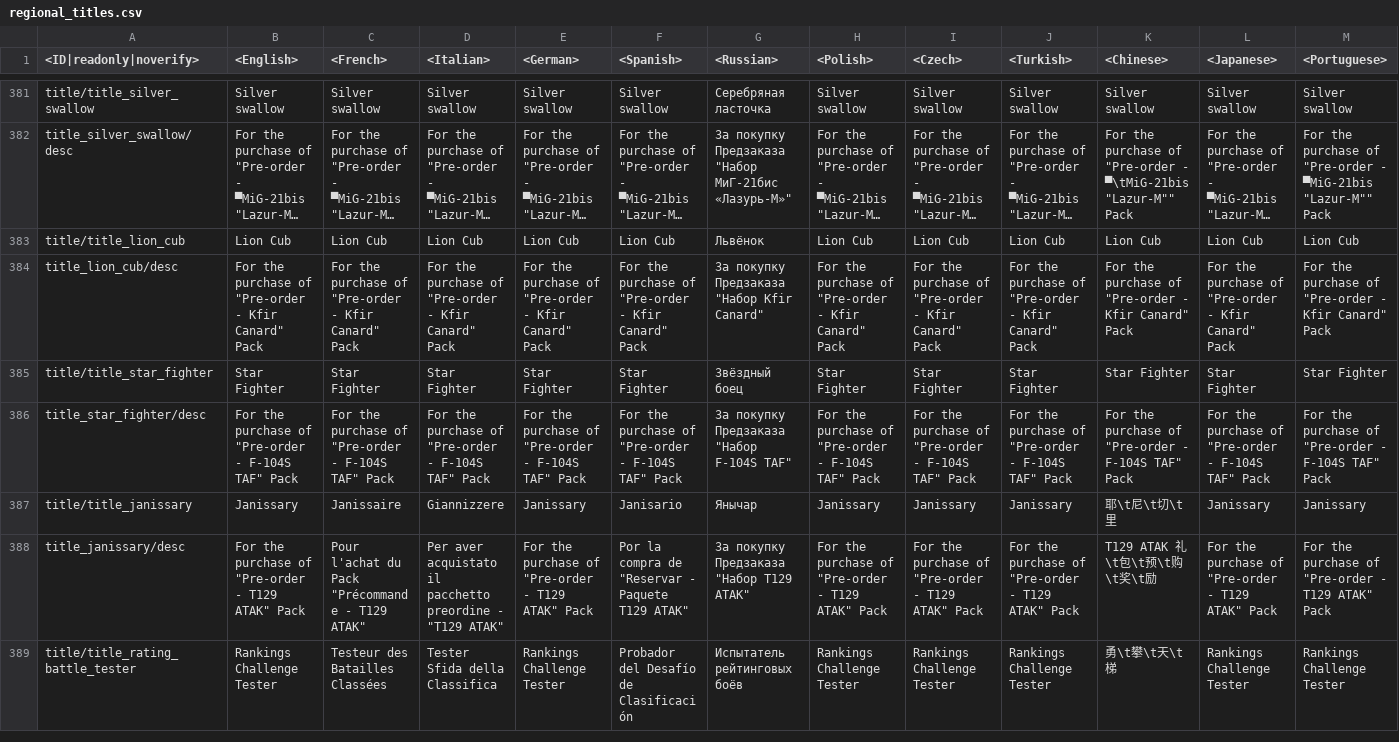
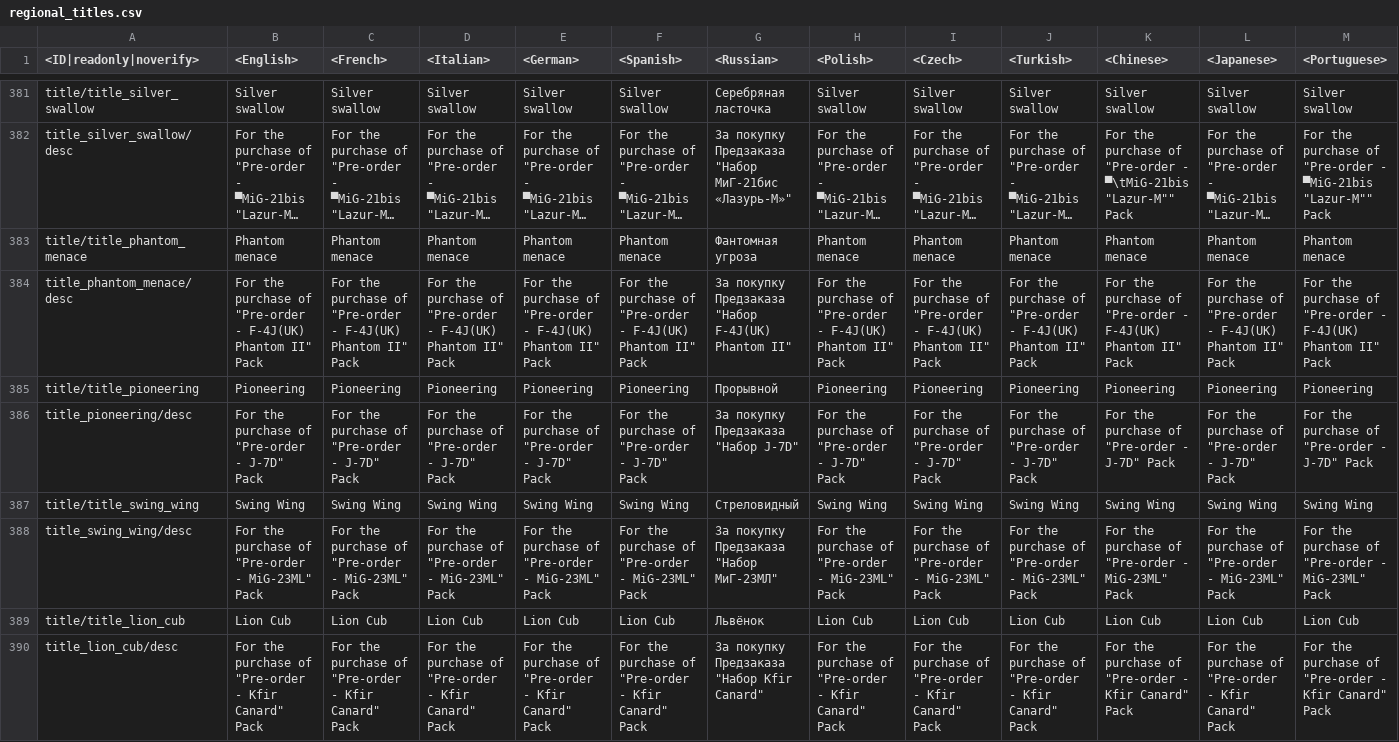
Before and after one commit to natgo/War-Thunder-Datamine, a CSV file: regional.vromfs.bin_u/lang/regional_titles.csv, drawn as a sheet; only a part is shown, gaps mark what is left out; the shorter side is filled out with more unchanged rows; long unchanged cells end in …; rows hold the shown columns only; the diff names each change by its address in the sheet, - before the commit and + after, or states it on an @@ line.

```diff
--- a/regional.vromfs.bin_u/lang/regional_titles.csv
+++ b/regional.vromfs.bin_u/lang/regional_titles.csv
+row 383: title/title_phantom_menace | Phantom menace | Phantom menace | Phantom menace | Phantom menace | Phantom menace | Фантомная угроза | Phantom menace | Phantom menace | Phantom menace | Phantom menace | Phantom menace | Phantom menace
+row 384: title_phantom_menace/desc | For the purchase of "Pre-order - F-4J(UK) Phantom II" Pack | For the purchase of "Pre-order - F-4J(UK) Phantom II" Pack | For the purchase of "Pre-order - F-4J(UK) Phantom II" Pack | For the purchase of "Pre-order - F-4J(UK) Phantom II" Pack | For the purchase of "Pre-order - F-4J(UK) Phantom II" Pack | За покупку Предзаказа "Набор F-4J(UK) Phantom II" | For the purchase of "Pre-order - F-4J(UK) Phantom II" Pack | For the purchase of "Pre-order - F-4J(UK) Phantom II" Pack | For the purchase of "Pre-order - F-4J(UK) Phantom II" Pack | For the purchase of "Pre-order - F-4J(UK) Phantom II" Pack | For the purchase of "Pre-order - F-4J(UK) Phantom II" Pack | For the purchase of "Pre-order - F-4J(UK) Phantom II" Pack
+row 385: title/title_pioneering | Pioneering | Pioneering | Pioneering | Pioneering | Pioneering | Прорывной | Pioneering | Pioneering | Pioneering | Pioneering | Pioneering | Pioneering
+row 386: title_pioneering/desc | For the purchase of "Pre-order - J-7D" Pack | For the purchase of "Pre-order - J-7D" Pack | For the purchase of "Pre-order - J-7D" Pack | For the purchase of "Pre-order - J-7D" Pack | For the purchase of "Pre-order - J-7D" Pack | За покупку Предзаказа "Набор J-7D" | For the purchase of "Pre-order - J-7D" Pack | For the purchase of "Pre-order - J-7D" Pack | For the purchase of "Pre-order - J-7D" Pack | For the purchase of "Pre-order - J-7D" Pack | For the purchase of "Pre-order - J-7D" Pack | For the purchase of "Pre-order - J-7D" Pack
+row 387: title/title_swing_wing | Swing Wing | Swing Wing | Swing Wing | Swing Wing | Swing Wing | Стреловидный | Swing Wing | Swing Wing | Swing Wing | Swing Wing | Swing Wing | Swing Wing
+row 388: title_swing_wing/desc | For the purchase of "Pre-order - MiG-23ML" Pack | For the purchase of "Pre-order - MiG-23ML" Pack | For the purchase of "Pre-order - MiG-23ML" Pack | For the purchase of "Pre-order - MiG-23ML" Pack | For the purchase of "Pre-order - MiG-23ML" Pack | За покупку Предзаказа "Набор МиГ-23МЛ" | For the purchase of "Pre-order - MiG-23ML" Pack | For the purchase of "Pre-order - MiG-23ML" Pack | For the purchase of "Pre-order - MiG-23ML" Pack | For the purchase of "Pre-order - MiG-23ML" Pack | For the purchase of "Pre-order - MiG-23ML" Pack | For the purchase of "Pre-order - MiG-23ML" Pack
```
Also changed, not shown: regional.vromfs.bin_u/lang/regional_trophies.csv, 36 other files.
